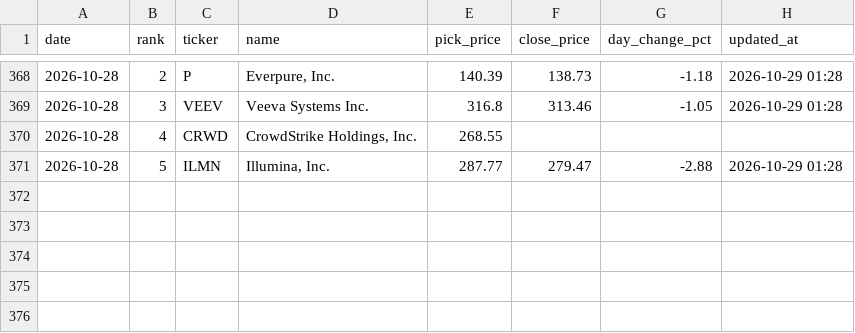
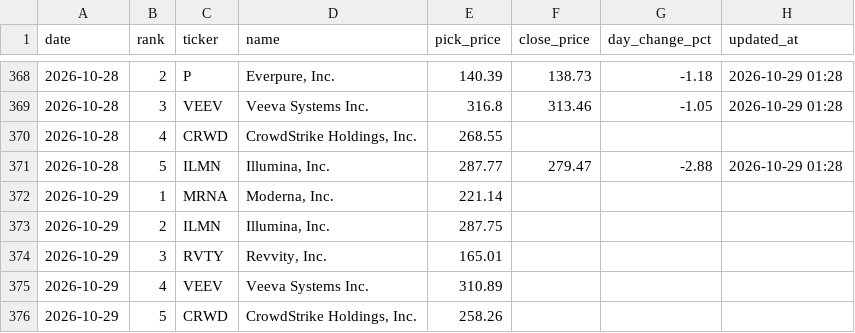
Before and after one commit to rfiagbe/CLAUDE-STOCK-AGENT, a CSV file: picks_history.csv, drawn as a sheet; only a part is shown, gaps mark what is left out.

```diff
--- a/picks_history.csv
+++ b/picks_history.csv
@@ -371 +371,6 @@ date,rank,ticker,name,pick_price,close_price,day_change_pct,updated_at
 2026-10-28,5,ILMN,"Illumina, Inc.",287.77,279.47,-2.88,2026-10-29 01:28
+2026-10-29,1,MRNA,"Moderna, Inc.",221.14,,,
+2026-10-29,2,ILMN,"Illumina, Inc.",287.75,,,
+2026-10-29,3,RVTY,"Revvity, Inc.",165.01,,,
+2026-10-29,4,VEEV,Veeva Systems Inc.,310.89,,,
+2026-10-29,5,CRWD,"CrowdStrike Holdings, Inc.",258.26,,,
```
Also changed, not shown: 2 other files.
